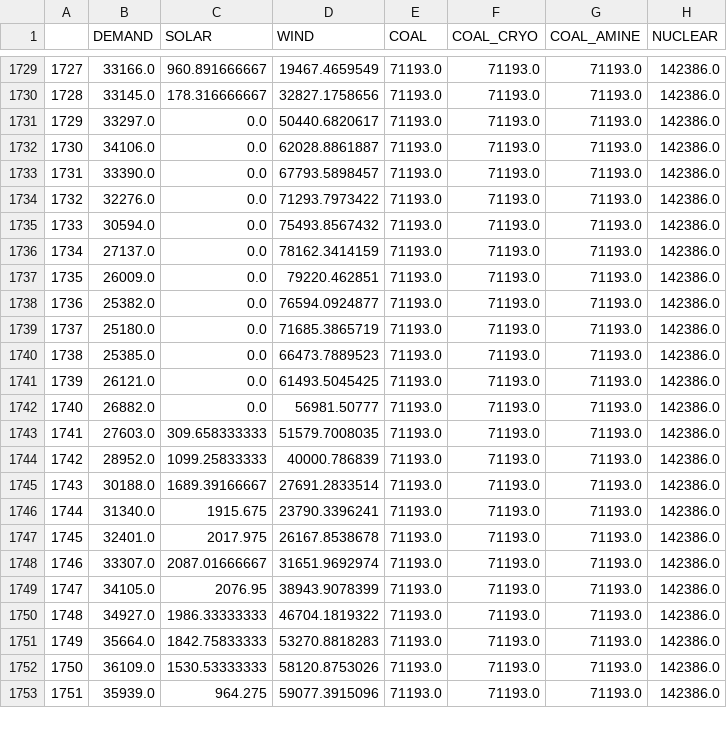
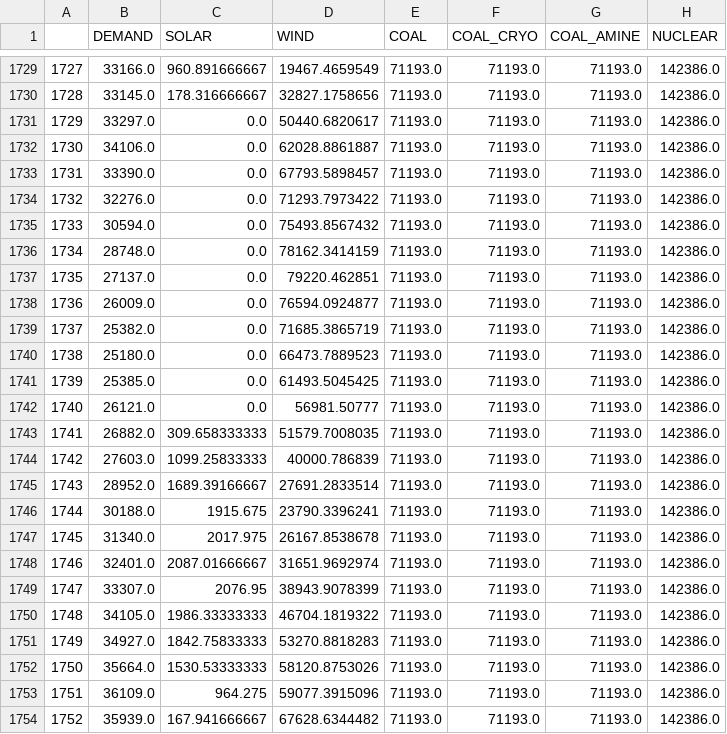
Before and after one commit to google/energysimulation, a CSV file: gridsim/data/profiles/profiles_ercot.csv, drawn as a sheet; only a part is shown, gaps mark what is left out; addresses are those after the commit; the diff covers the shown part only; the diff names each change by its address in the sheet, - before the commit and + after, or states it on an @@ line.

```diff
--- a/gridsim/data/profiles/profiles_ercot.csv
+++ b/gridsim/data/profiles/profiles_ercot.csv
+row 1736: 1734 | 28748.0 | 0.0 | 78162.3414159 | 71193.0 | 71193.0 | 71193.0 | 142386.0
@@ column A renumbered between rows 1737 and 1758 @@
-D1737 (WIND): 78162.3414159
+D1737 (WIND): 79220.462851
-D1738 (WIND): 79220.462851
+D1738 (WIND): 76594.0924877
-D1739 (WIND): 76594.0924877
+D1739 (WIND): 71685.3865719
-D1740 (WIND): 71685.3865719
+D1740 (WIND): 66473.7889523
-D1741 (WIND): 66473.7889523
+D1741 (WIND): 61493.5045425
-D1742 (WIND): 61493.5045425
+D1742 (WIND): 56981.50777
-C1743 (SOLAR): 0.0
+C1743 (SOLAR): 309.658333333
-D1743 (WIND): 56981.50777
+D1743 (WIND): 51579.7008035
-C1744 (SOLAR): 309.658333333
+C1744 (SOLAR): 1099.25833333
-D1744 (WIND): 51579.7008035
+D1744 (WIND): 40000.786839
-C1745 (SOLAR): 1099.25833333
+C1745 (SOLAR): 1689.39166667
-D1745 (WIND): 40000.786839
+D1745 (WIND): 27691.2833514
-C1746 (SOLAR): 1689.39166667
+C1746 (SOLAR): 1915.675
-D1746 (WIND): 27691.2833514
+D1746 (WIND): 23790.3396241
-C1747 (SOLAR): 1915.675
+C1747 (SOLAR): 2017.975
-D1747 (WIND): 23790.3396241
+D1747 (WIND): 26167.8538678
-C1748 (SOLAR): 2017.975
+C1748 (SOLAR): 2087.01666667
-D1748 (WIND): 26167.8538678
+D1748 (WIND): 31651.9692974
-C1749 (SOLAR): 2087.01666667
+C1749 (SOLAR): 2076.95
-D1749 (WIND): 31651.9692974
+D1749 (WIND): 38943.9078399
-C1750 (SOLAR): 2076.95
+C1750 (SOLAR): 1986.33333333
-D1750 (WIND): 38943.9078399
+D1750 (WIND): 46704.1819322
-C1751 (SOLAR): 1986.33333333
+C1751 (SOLAR): 1842.75833333
-D1751 (WIND): 46704.1819322
+D1751 (WIND): 53270.8818283
-C1752 (SOLAR): 1842.75833333
+C1752 (SOLAR): 1530.53333333
-D1752 (WIND): 53270.8818283
+D1752 (WIND): 58120.8753026
-C1753 (SOLAR): 1530.53333333
+C1753 (SOLAR): 964.275
-D1753 (WIND): 58120.8753026
+D1753 (WIND): 59077.3915096
-C1754 (SOLAR): 964.275
+C1754 (SOLAR): 167.941666667
-D1754 (WIND): 59077.3915096
+D1754 (WIND): 67628.6344482
```
Also changed, not shown: 1 removed row and 7 edited cells elsewhere in this file, gridsim/data/profiles/profiles_california.csv, gridsim/data/profiles/profiles_carolinas.csv, 13 other files.
